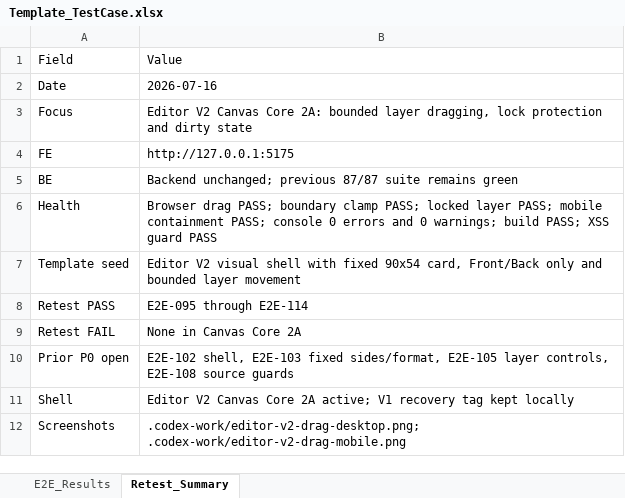
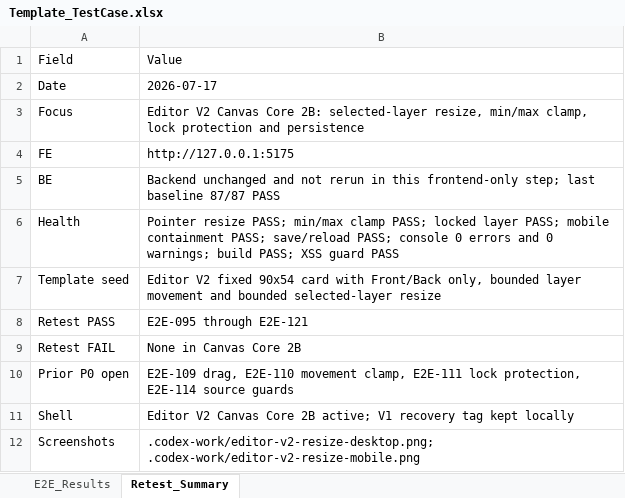
Before and after one commit to ngt-baor/Vizi, an Excel workbook: Template_TestCase.xlsx, sheet Retest_Summary, drawn as a sheet; values as stored, in another font and other column widths than the file's, no borders; the diff names each change by its address in the sheet, - before the commit and + after, or states it on an @@ line.

Commit message:
Add bounded layer resizing

```diff
--- a/Template_TestCase.xlsx (sheet Retest_Summary)
+++ b/Template_TestCase.xlsx (sheet Retest_Summary)
-B2: 2026-07-16
+B2: 2026-07-17
-B3: …Canvas Core 2A: bounded layer dragging, lock protection and dirty state
+B3: …Canvas Core 2B: selected-layer resize, min/max clamp, lock protection and persistence
-B5: Backend unchanged; previous 87/87 suite remains green
+B5: Backend unchanged and not rerun in this frontend-only step; last baseline 87/87 PASS
-B6: Browser drag PASS; boundary clamp PASS; locked layer PASS; mobile containment PASS; console…
+B6: Pointer resize PASS; min/max clamp PASS; locked layer PASS; mobile containment PASS; save/reload PASS; console…
-B7: Editor V2 visual shell with fixed 90x54 card, Front/Back only and bounded layer movement
+B7: Editor V2 fixed 90x54 card with Front/Back only, bounded layer movement and bounded selected-layer resize
-B8: E2E-095 through E2E-114
+B8: E2E-095 through E2E-121
-B9: None in Canvas Core 2A
+B9: None in Canvas Core 2B
-B10: E2E-102 shell, E2E-103 fixed sides/format, E2E-105 layer controls, E2E-108 source guards
+B10: E2E-109 drag, E2E-110 movement clamp, E2E-111 lock protection, E2E-114 source guards
-B11: …Canvas Core 2A active; V1…
+B11: …Canvas Core 2B active; V1…
-B12: .codex-work/editor-v2-drag-desktop.png; .codex-work/editor-v2-drag-mobile.png
+B12: .codex-work/editor-v2-resize-desktop.png; .codex-work/editor-v2-resize-mobile.png
```
Also changed, not shown: sheet E2E_Results, 2 other files.
